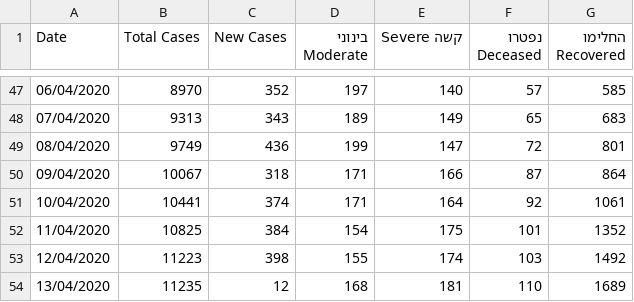
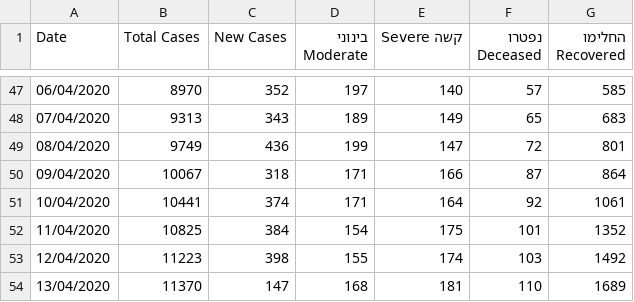
Before and after one commit to idandrd/israel-covid19-data, a CSV file: IsraelCOVID19.csv, drawn as a sheet; only a part is shown, gaps mark what is left out.

```diff
--- a/IsraelCOVID19.csv
+++ b/IsraelCOVID19.csv
@@ -53,2 +53,2 @@
 12/04/2020,11223,398,155,174,103,1492
-13/04/2020,11235,12,168,181,110,1689
+13/04/2020,11370,147,168,181,110,1689
```
Also changed, not shown: Case Growth-Factor.csv, Corona-Tests Percent.csv, 1 other file.
